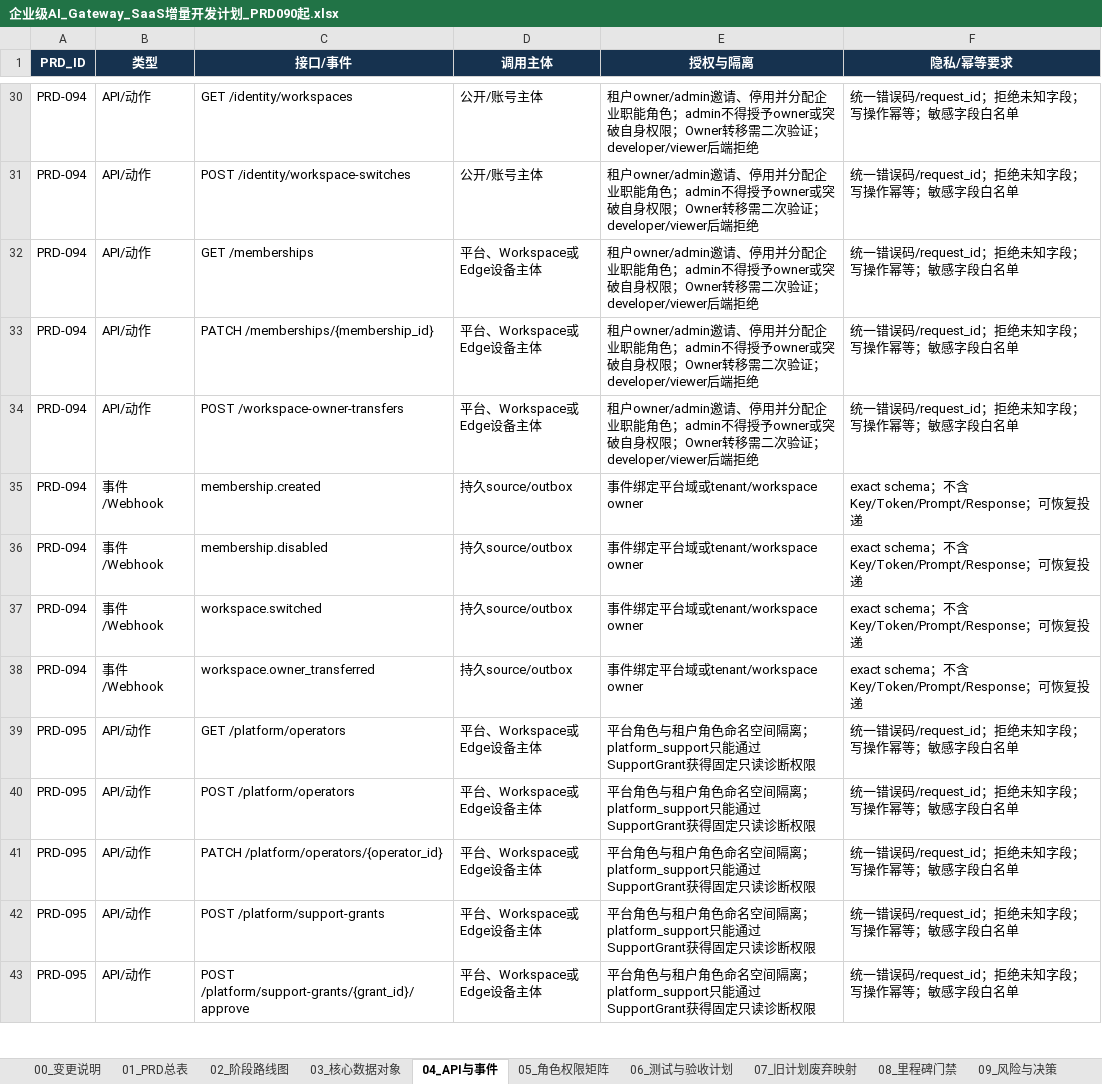
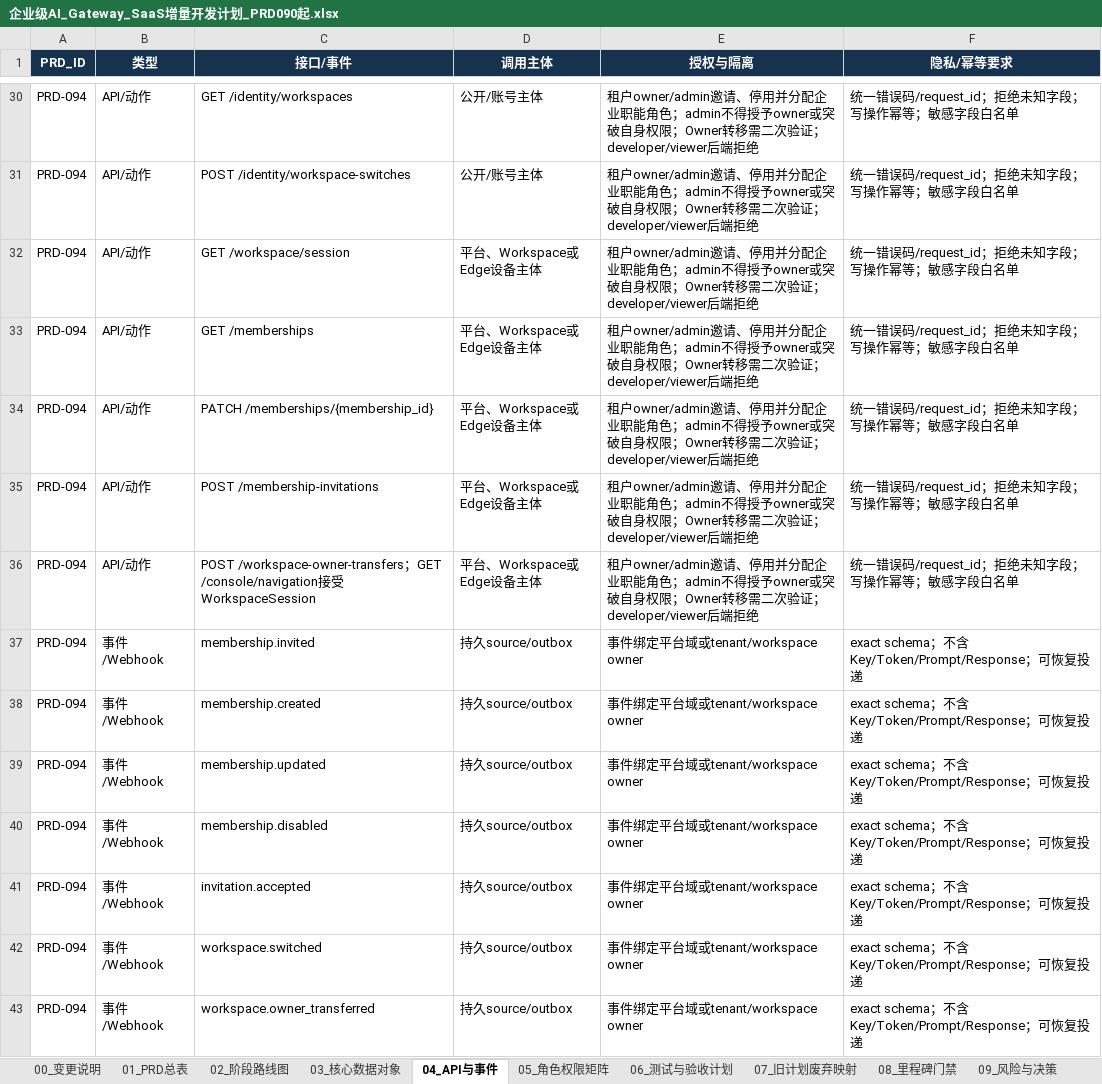
Before and after one commit to leerabo/MetaHub-Gateway, an Excel workbook: 企业级AI_Gateway_SaaS增量开发计划_PRD090起.xlsx, sheet 04_API与事件, drawn as a sheet; only a part is shown, gaps mark what is left out; the shorter side is filled out with more unchanged rows; values as stored, in another font and other column widths than the file's, no borders; addresses are those after the commit; the diff names each change by its address in the sheet, - before the commit and + after, or states it on an @@ line.

Commit message:
feat: complete PRD-094 membership workspace switching

```diff
--- a/企业级AI_Gateway_SaaS增量开发计划_PRD090起.xlsx (sheet 04_API与事件)
+++ b/企业级AI_Gateway_SaaS增量开发计划_PRD090起.xlsx (sheet 04_API与事件)
+row 32: PRD-094 | API/动作 | GET /workspace/session | 平台、Workspace或Edge设备主体 | 租户owner/admin邀请、停用并分配企业职能角色；admin不得授予owner或突破自身权限；Owner转移需二次验证；developer/viewer后端拒绝 | 统一错误码/request_id；拒绝未知字段；写操作幂等；敏感字段白名单
-C35 (接口/事件): POST /workspace-owner-transfers
+C35 (接口/事件): POST /membership-invitations
+row 36: PRD-094 | API/动作 | POST /workspace-owner-transfers；GET /console/navigation接受WorkspaceSession | 平台、Workspace或Edge设备主体 | 租户owner/admin邀请、停用并分配企业职能角色；admin不得授予owner或突破自身权限；Owner转移需二次验证；developer/viewer后端拒绝 | 统一错误码/request_id；拒绝未知字段；写操作幂等；敏感字段白名单
+row 37: PRD-094 | 事件/Webhook | membership.invited | 持久source/outbox | 事件绑定平台域或tenant/workspace owner | exact schema；不含Key/Token/Prompt/Response；可恢复投递
+row 39: PRD-094 | 事件/Webhook | membership.updated | 持久source/outbox | 事件绑定平台域或tenant/workspace owner | exact schema；不含Key/Token/Prompt/Response；可恢复投递
+row 41: PRD-094 | 事件/Webhook | invitation.accepted | 持久source/outbox | 事件绑定平台域或tenant/workspace owner | exact schema；不含Key/Token/Prompt/Response；可恢复投递
```
Also changed, not shown: sheet 03_核心数据对象, sheet 01_PRD总表, sheet 00_变更说明, sheet 06_测试与验收计划, 43 other files.
